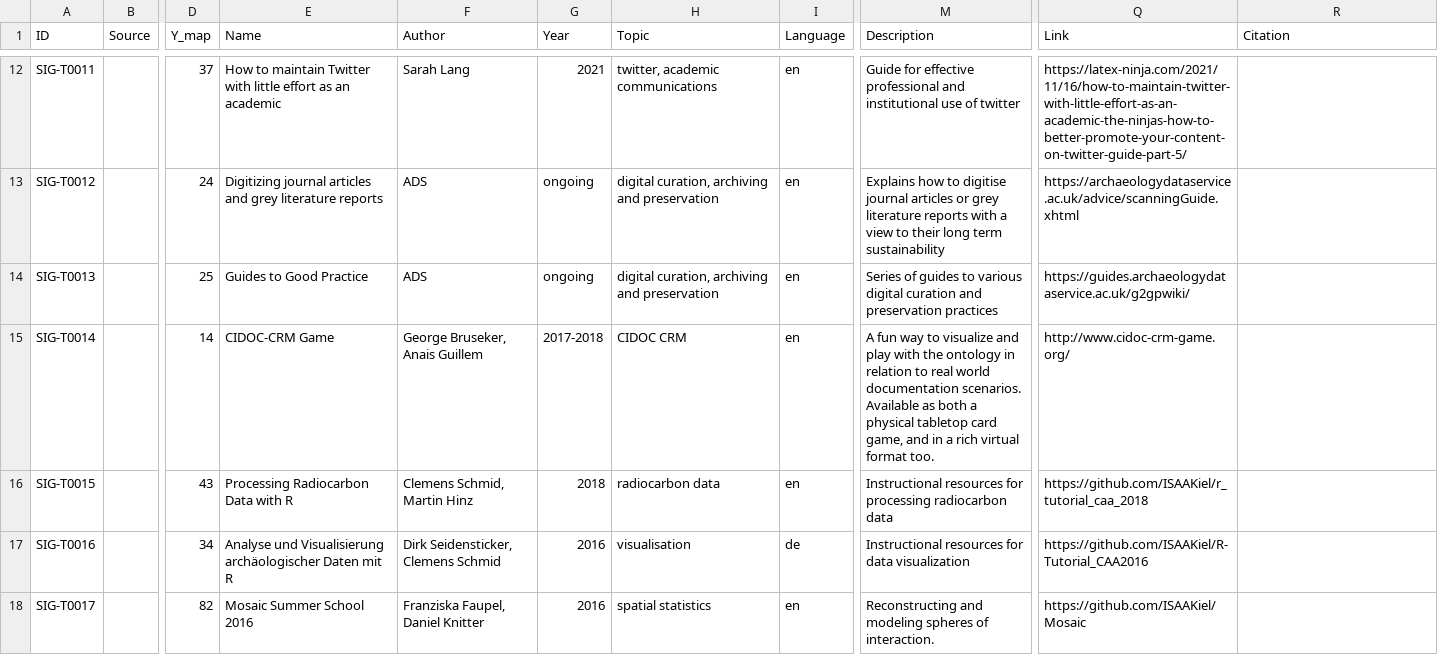
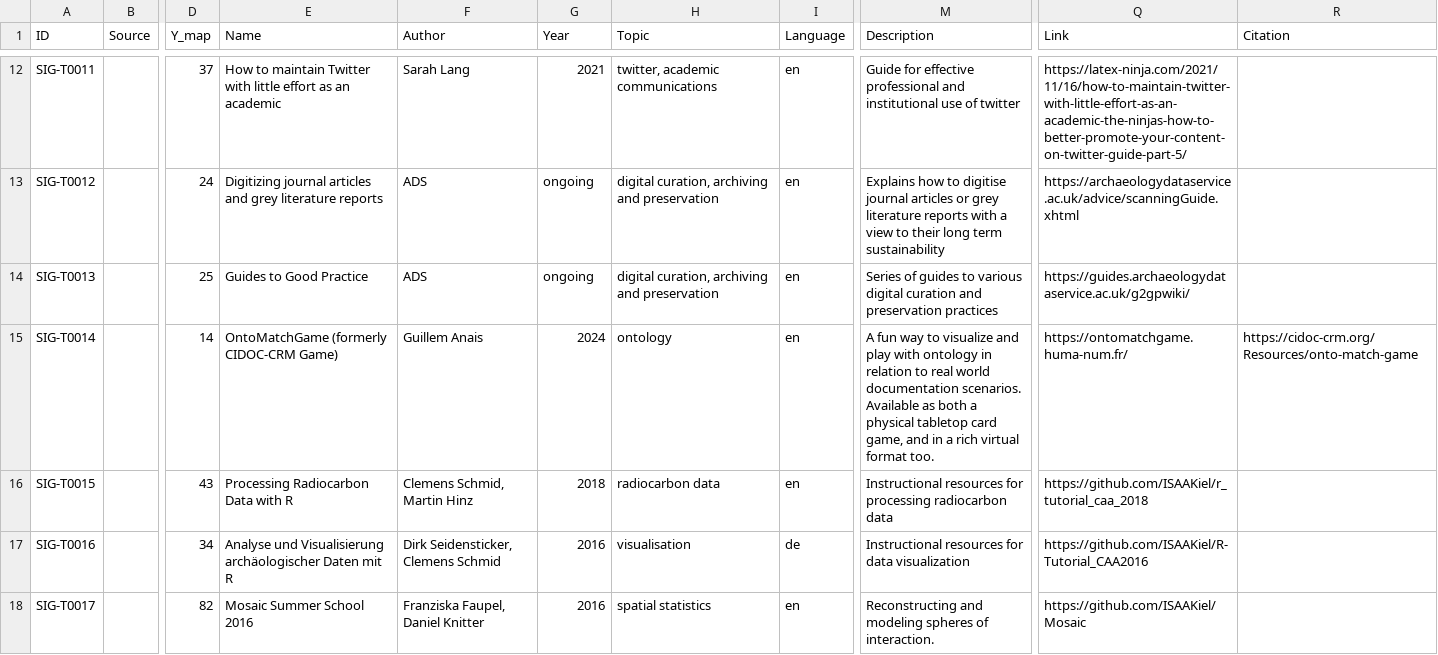
Before and after one commit to sslarch/MapofComputationalArchaeology, a TSV file: data/teachingmaterial.tsv, drawn as a sheet; only a part is shown, gaps mark what is left out; the diff names each change by its address in the sheet, - before the commit and + after, or states it on an @@ line.

Commit message:
update of the CIDOC CRM Game entry as suggested by @zoometh

```diff
--- a/data/teachingmaterial.tsv
+++ b/data/teachingmaterial.tsv
-E15 (Name): CIDOC-CRM Game
+E15 (Name): OntoMatchGame (formerly CIDOC-CRM Game)
-F15 (Author): George Bruseker, Anais Guillem
+F15 (Author): Guillem Anais
-G15 (Year): 2017-2018
+G15 (Year): 2024
-H15 (Topic): CIDOC CRM
+H15 (Topic): ontology
-M15 (Description): …play with the ontology in…
+M15 (Description): …play with ontology in…
-Q15 (Link): http://www.cidoc-crm-game.org/
+Q15 (Link): https://ontomatchgame.huma-num.fr/
-R15 (Citation): (empty)
+R15 (Citation): https://cidoc-crm.org/Resources/onto-match-game
```
